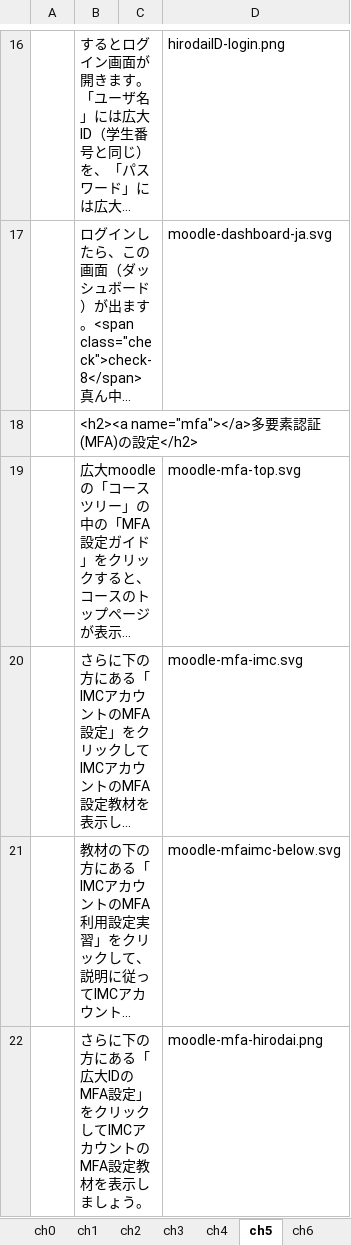
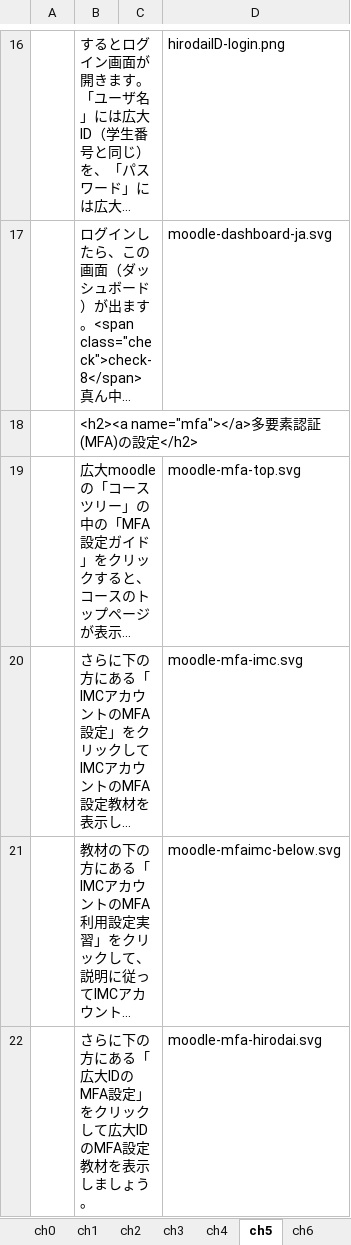
Before and after one commit to gnutar/fresta, an Excel workbook: win10.xlsx, sheet ch5, drawn as a sheet; only a part is shown, gaps mark what is left out; long unchanged cells end in …; values as stored, in another font and other column widths than the file's, no borders; the diff covers the shown part only; the diff names each change by its address in the sheet, - before the commit and + after, or states it on an @@ line.

```diff
--- a/win10.xlsx (sheet ch5)
+++ b/win10.xlsx (sheet ch5)
-B22: …ックしてIMCアカウントのMFA設定…
+B22: …ックして広大IDのMFA設定…
-D22: moodle-mfa-hirodai.png
+D22: moodle-mfa-hirodai.svg
```
Also changed, not shown: 1 edited cell elsewhere in this sheet, win10_en.xlsx, 6 other files.
